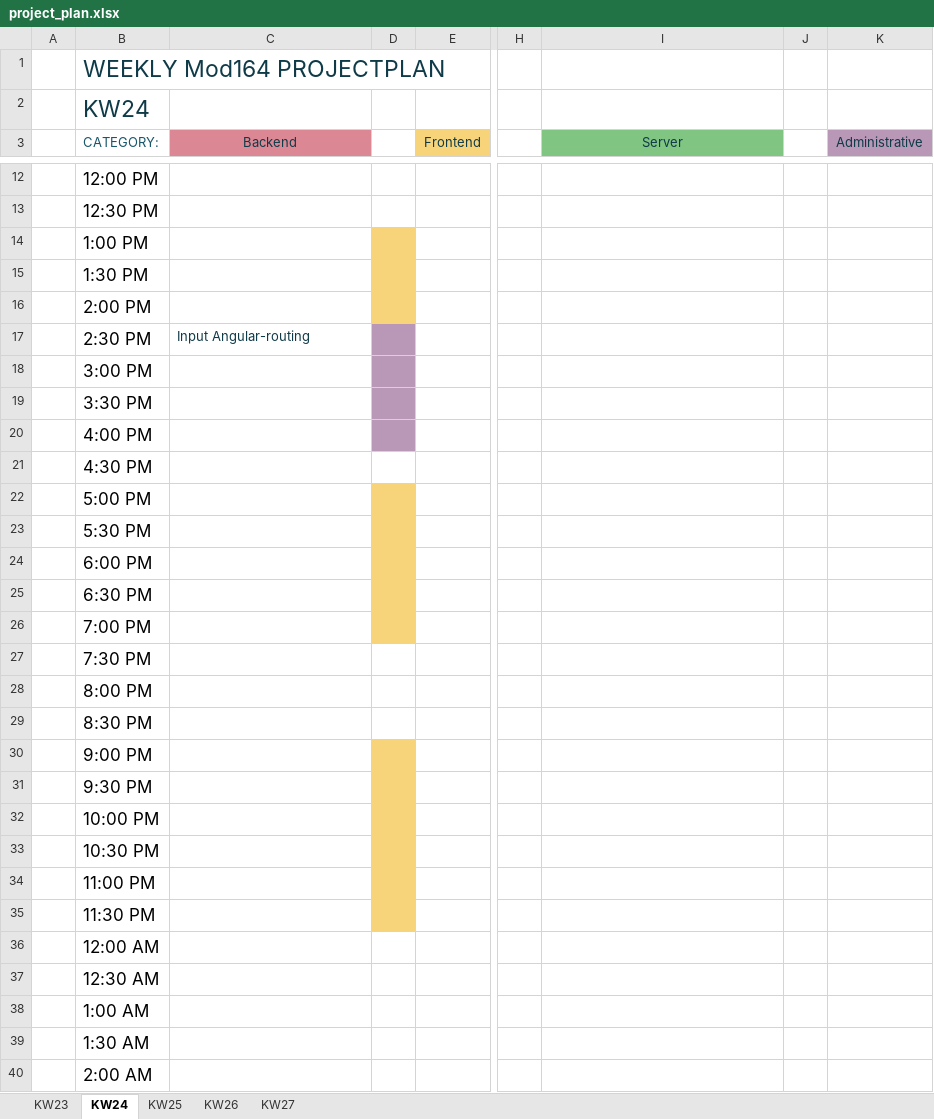
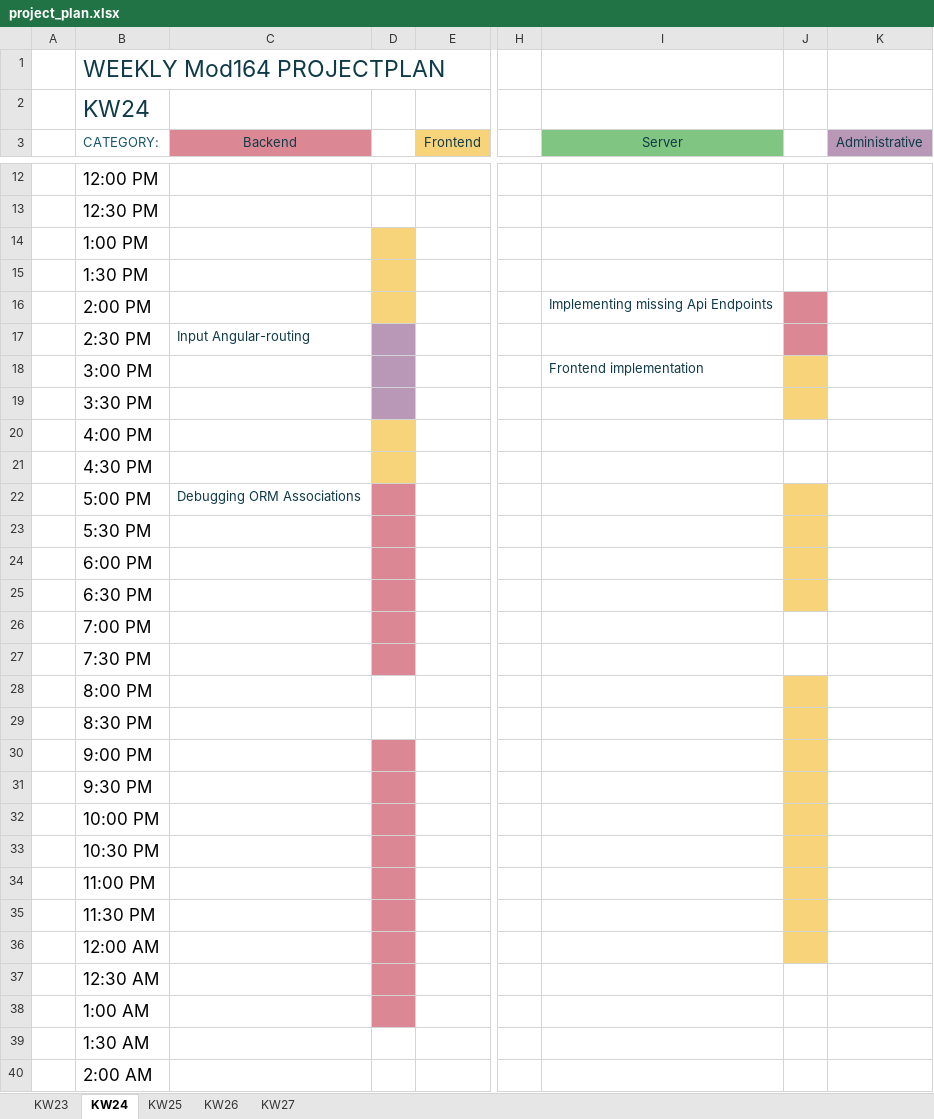
Before and after one commit to daniel-bernet/nhb-app-backend, an Excel workbook: documentation/project_plan.xlsx, sheet KW24, drawn as a sheet; only a part is shown, gaps mark what is left out; values as stored, in another font and other column widths than the file's, no borders; conditional formats and table styles not drawn; the diff covers the shown part only; the diff names each change by its address in the sheet, - before the commit and + after, or states it on an @@ line.

```diff
--- a/documentation/project_plan.xlsx (sheet KW24)
+++ b/documentation/project_plan.xlsx (sheet KW24)
-I16 (Server): (empty)
+I16 (Server): Implementing missing Api Endpoints
-J16:J17 fill: none
+J16:J17 fill: #DC8894
-I18 (Server): (empty)
+I18 (Server): Frontend implementation
-J18:J19 fill: none
+J18:J19 fill: #F7D47A
-D20 fill: #B997B7
+D20 fill: #F7D47A
-D21 fill: none
+D21 fill: #F7D47A
-C22 (Backend): (empty)
+C22 (Backend): Debugging ORM Associations
-D22:D26 fill: #F7D47A
+D22:D26 fill: #DC8894
-J22:J25 fill: none
+J22:J25 fill: #F7D47A
-D27 fill: none
+D27 fill: #DC8894
-J28:J36 fill: none
+J28:J36 fill: #F7D47A
-D30:D35 fill: #F7D47A
+D30:D35 fill: #DC8894
-D36:D38 fill: none
+D36:D38 fill: #DC8894
```
Also changed, not shown: 2 edited cells and cell formats elsewhere in this sheet, 10 other files.
